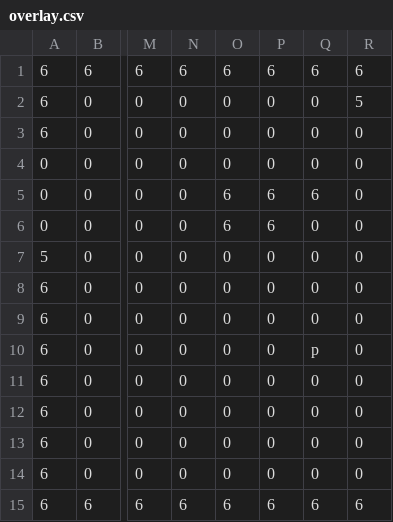
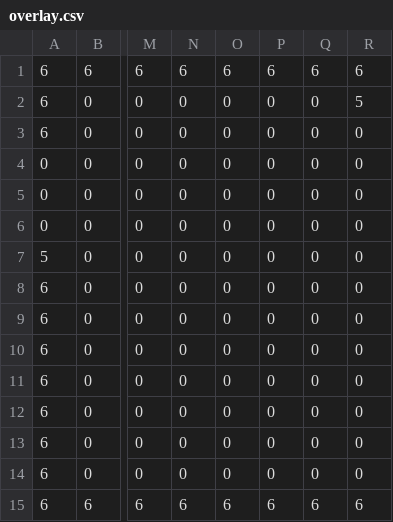
Before and after one commit to ionaic/the-only-one, a CSV file: assets/terrain/overlay.csv, drawn as a sheet; only a part is shown, gaps mark what is left out; the diff names each change by its address in the sheet, - before the commit and + after, or states it on an @@ line.

```diff
--- a/assets/terrain/overlay.csv
+++ b/assets/terrain/overlay.csv
-O5:O6: 6
+O5:O6: 0
-P5:P6: 6
+P5:P6: 0
-Q5: 6
+Q5: 0
-Q10: p
+Q10: 0
```
Also changed, not shown: 1 other file.
